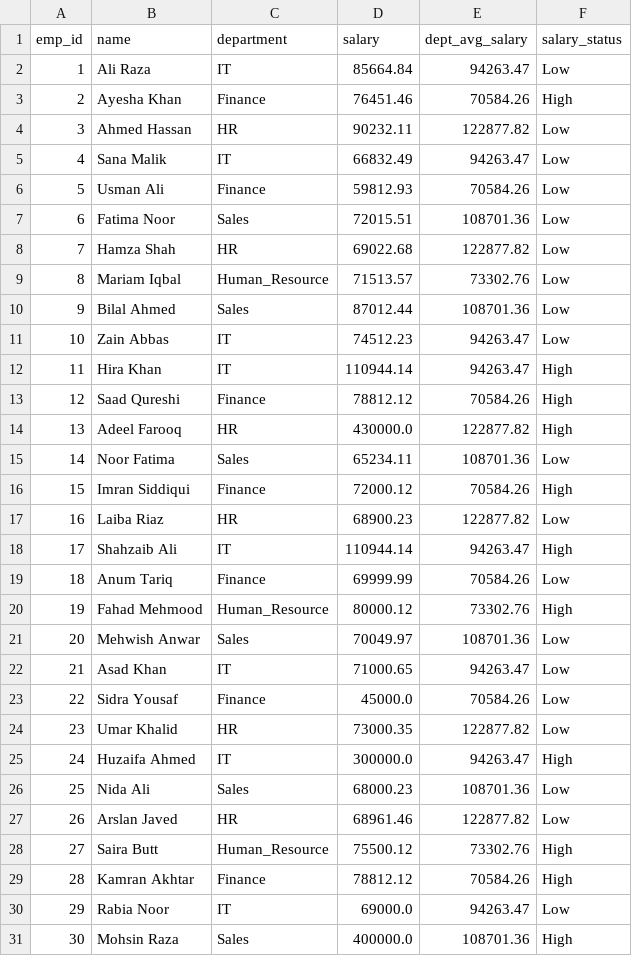
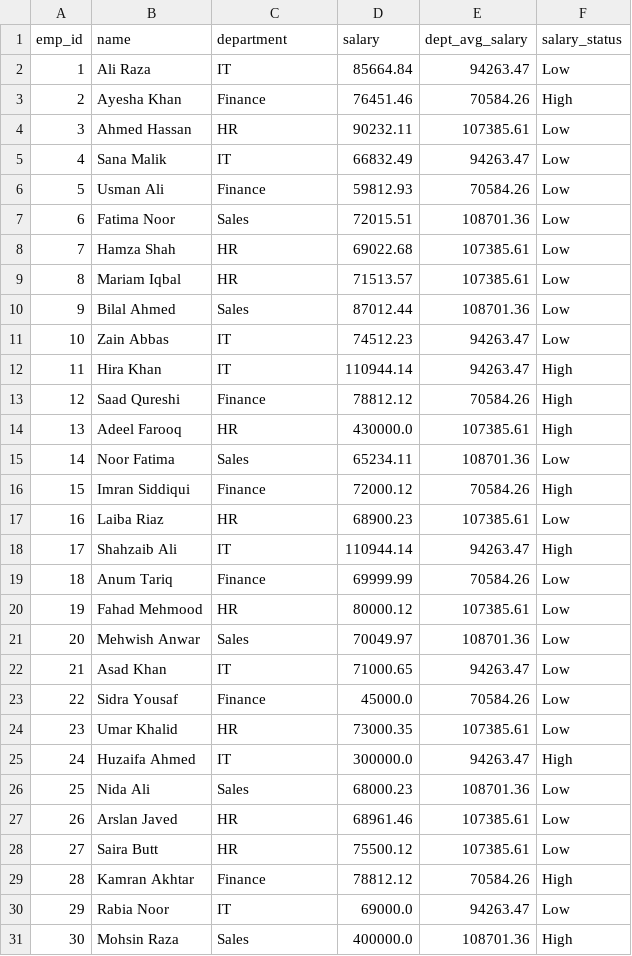
Before and after one commit to andleebk857-sys/python-data-analyst-portfolio, a CSV file: Analysis/employee_salary_analysis.csv, drawn as a sheet; only a part is shown; the diff covers the shown part only.

Commit message:
employee_salary_analysis.csv

```diff
--- a/Analysis/employee_salary_analysis.csv
+++ b/Analysis/employee_salary_analysis.csv
@@ -3,3 +3,3 @@ emp_id,name,department,salary,dept_avg_salary,salary_status
 2,Ayesha Khan,Finance,76451.46,70584.26,High
-3,Ahmed Hassan,HR,90232.11,122877.82,Low
+3,Ahmed Hassan,HR,90232.11,107385.61,Low
 4,Sana Malik,IT,66832.49,94263.47,Low
@@ -7,4 +7,4 @@ emp_id,name,department,salary,dept_avg_salary,salary_status
 6,Fatima Noor,Sales,72015.51,108701.36,Low
-7,Hamza Shah,HR,69022.68,122877.82,Low
-8,Mariam Iqbal,Human_Resource,71513.57,73302.76,Low
+7,Hamza Shah,HR,69022.68,107385.61,Low
+8,Mariam Iqbal,HR,71513.57,107385.61,Low
 9,Bilal Ahmed,Sales,87012.44,108701.36,Low
@@ -13,9 +13,9 @@ emp_id,name,department,salary,dept_avg_salary,salary_status
 12,Saad Qureshi,Finance,78812.12,70584.26,High
-13,Adeel Farooq,HR,430000.0,122877.82,High
+13,Adeel Farooq,HR,430000.0,107385.61,High
 14,Noor Fatima,Sales,65234.11,108701.36,Low
 15,Imran Siddiqui,Finance,72000.12,70584.26,High
-16,Laiba Riaz,HR,68900.23,122877.82,Low
+16,Laiba Riaz,HR,68900.23,107385.61,Low
 17,Shahzaib Ali,IT,110944.14,94263.47,High
 18,Anum Tariq,Finance,69999.99,70584.26,Low
-19,Fahad Mehmood,Human_Resource,80000.12,73302.76,High
+19,Fahad Mehmood,HR,80000.12,107385.61,Low
 20,Mehwish Anwar,Sales,70049.97,108701.36,Low
@@ -23,7 +23,7 @@ emp_id,name,department,salary,dept_avg_salary,salary_status
 22,Sidra Yousaf,Finance,45000.0,70584.26,Low
-23,Umar Khalid,HR,73000.35,122877.82,Low
+23,Umar Khalid,HR,73000.35,107385.61,Low
 24,Huzaifa Ahmed,IT,300000.0,94263.47,High
 25,Nida Ali,Sales,68000.23,108701.36,Low
-26,Arslan Javed,HR,68961.46,122877.82,Low
-27,Saira Butt,Human_Resource,75500.12,73302.76,High
+26,Arslan Javed,HR,68961.46,107385.61,Low
+27,Saira Butt,HR,75500.12,107385.61,Low
 28,Kamran Akhtar,Finance,78812.12,70584.26,High
```
Also changed, not shown: 9 edited cells elsewhere in this file.
